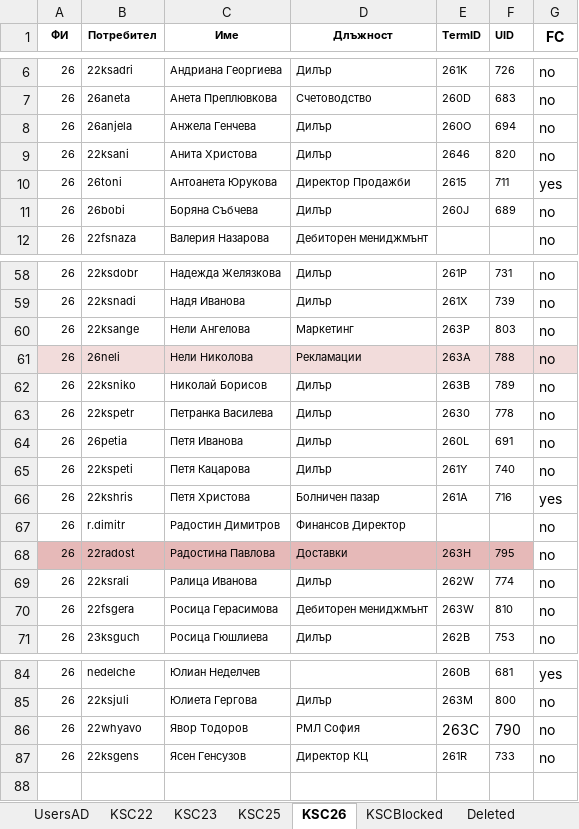
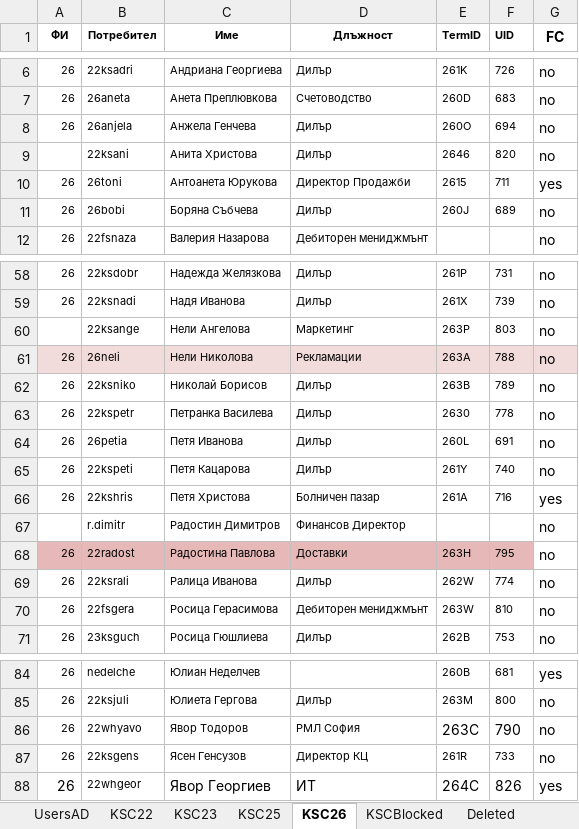
Before and after one commit to jimbolp/CS-Learning, an Excel workbook: SQL/Entity Framework Tests/Fina DB Test Insert From Excel/bin/Debug/user_account_new.xlsx, sheet KSC26, drawn as a sheet; only a part is shown, gaps mark what is left out; values as stored, in another font and other column widths than the file's, no borders; the diff names each change by its address in the sheet, - before the commit and + after, or states it on an @@ line.

```diff
--- a/SQL/Entity Framework Tests/Fina DB Test Insert From Excel/bin/Debug/user_account_new.xlsx (sheet KSC26)
+++ b/SQL/Entity Framework Tests/Fina DB Test Insert From Excel/bin/Debug/user_account_new.xlsx (sheet KSC26)
-A9 (ФИ): 26
+A9 (ФИ): (empty)
-A60 (ФИ): 26
+A60 (ФИ): (empty)
-A67 (ФИ): 26
+A67 (ФИ): (empty)
+row 88: 26 | 22whgeor | Явор Георгиев | ИТ | 264C | 826 | yes
```
Also changed, not shown: sheet UsersAD, sheet KSC25, sheet KSC23, sheet KSC22, 32 other files.
